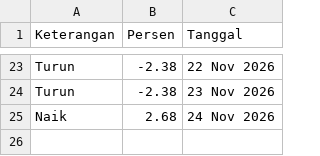
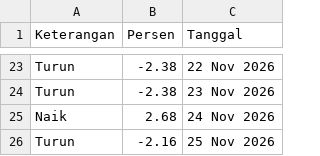
Before and after one commit to magnileat/hargaemas, a CSV file: perkiraan_Nov_2026.csv, drawn as a sheet; only a part is shown, gaps mark what is left out.

Commit message:
Update via Shortcut

```diff
--- a/perkiraan_Nov_2026.csv
+++ b/perkiraan_Nov_2026.csv
@@ -25 +25,2 @@ Turun,-2.38,23 Nov 2026
 Naik,2.68,24 Nov 2026
+Turun,-2.16,25 Nov 2026
```
